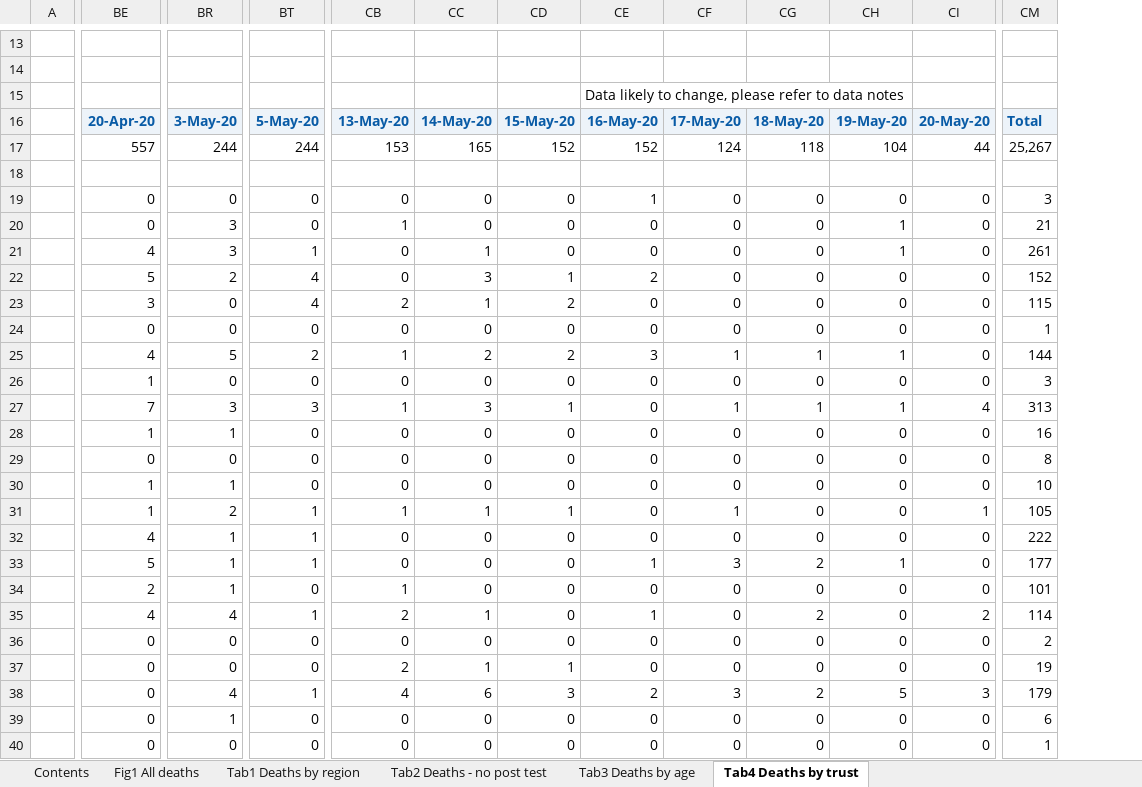
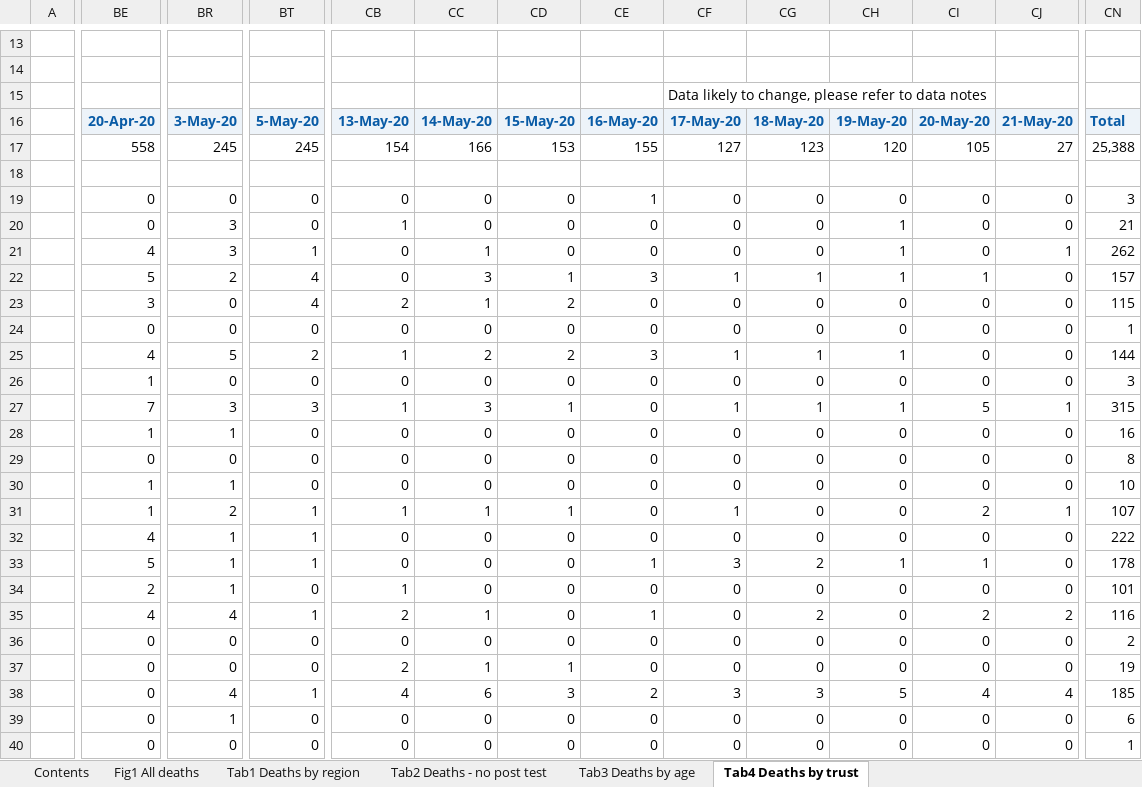
Before and after one commit to sdesilva26/Covid-19-App, an Excel workbook: Covid_19_Plots/data/COVID-19-total-announced-deaths.xlsx, sheet Tab4 Deaths by trust, drawn as a sheet; only a part is shown, gaps mark what is left out; values as stored, in another font and other column widths than the file's, no borders; conditional formats not drawn; removed rows and columns are numbered as before the commit, all else as after; rows hold the shown columns only; the diff covers the shown part only; the diff names each change by its address in the sheet, - before the commit and + after, or states it on an @@ line.

Commit message:
cron commit with updated data

```diff
--- a/Covid_19_Plots/data/COVID-19-total-announced-deaths.xlsx (sheet Tab4 Deaths by trust)
+++ b/Covid_19_Plots/data/COVID-19-total-announced-deaths.xlsx (sheet Tab4 Deaths by trust)
+column CJ, rows 16-40: 21-May-20 | 27 |  | 0 | 0 | 1 | 0 | 0 | 0 | 0 | 0 | 1 | 0 | 0 | 0 | 1 | 0 | 0 | 0 | 2 | 0 | 0 | 4 | 0 | 0
-row 15:  |  |  |  |  |  |  | Data likely to change, please refer to data notes
+row 15:  |  |  |  |  |  |  |  | Data likely to change, please refer to data notes
-BE17: 557
+BE17: 558
-BR17: 244
+BR17: 245
-BT17: 244
+BT17: 245
-CB17: 153
+CB17: 154
-CC17: 165
+CC17: 166
-CD17: 152
+CD17: 153
-CE17: 152
+CE17: 155
-CF17: 124
+CF17: 127
-CG17: 118
+CG17: 123
-CH17: 104
+CH17: 120
-CI17: 44
+CI17: 105
-CN17: 25,267
+CN17: 25,388
-CN21: 261
+CN21: 262
-CE22: 2
+CE22: 3
-CF22: 0
+CF22: 1
-CG22: 0
+CG22: 1
-CH22: 0
+CH22: 1
-CI22: 0
+CI22: 1
-CN22: 152
+CN22: 157
-CI27: 4
+CI27: 5
-CN27: 313
+CN27: 315
-CI31: 1
+CI31: 2
-CN31: 105
+CN31: 107
-CI33: 0
+CI33: 1
-CN33: 177
+CN33: 178
-CN35: 114
+CN35: 116
-CG38: 2
+CG38: 3
-CI38: 3
+CI38: 4
-CN38: 179
+CN38: 185
```
Also changed, not shown: 121 edited cells elsewhere in this sheet, sheet Tab1 Deaths by region, sheet Tab3 Deaths by age, sheet Tab2 Deaths - no post test, sheet Contents, sheet Fig1 All deaths, charts or pictures, 1 other file.
